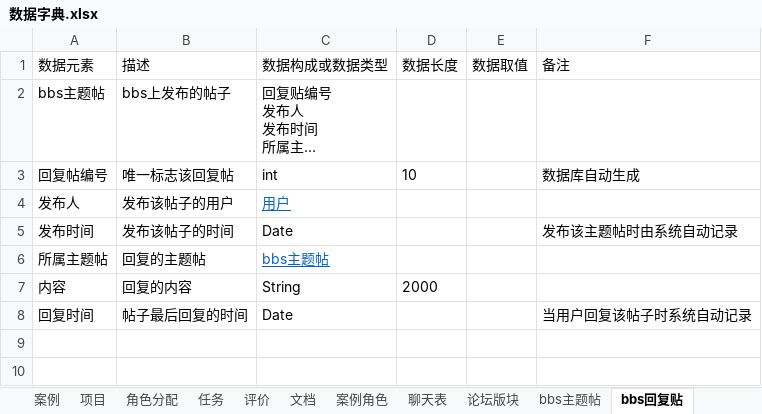
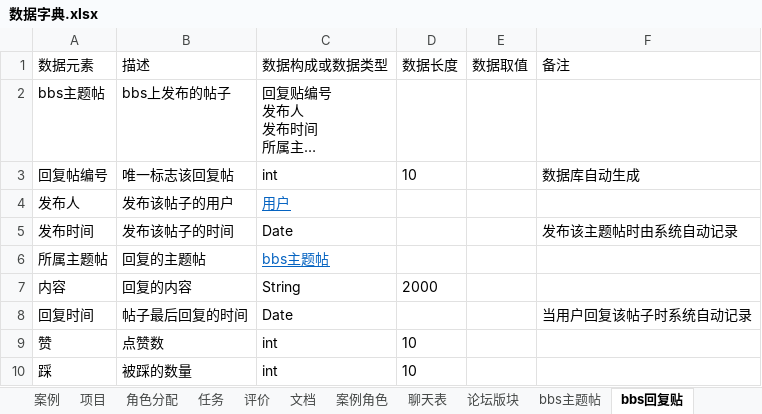
Before and after one commit to cchello/PRD2018-G01, an Excel workbook: ER图+数据字典/数据字典.xlsx, sheet bbs回复贴, drawn as a sheet; long unchanged cells end in …; values as stored, in another font and other column widths than the file's, no borders; the diff names each change by its address in the sheet, - before the commit and + after, or states it on an @@ line.

```diff
--- a/ER图+数据字典/数据字典.xlsx (sheet bbs回复贴)
+++ b/ER图+数据字典/数据字典.xlsx (sheet bbs回复贴)
+row 9: 赞 | 点赞数 | int | 10
+row 10: 踩 | 被踩的数量 | int | 10
```
Also changed, not shown: sheet bbs主题帖, sheet 用户, sheet 评价, other sheet tabs.
